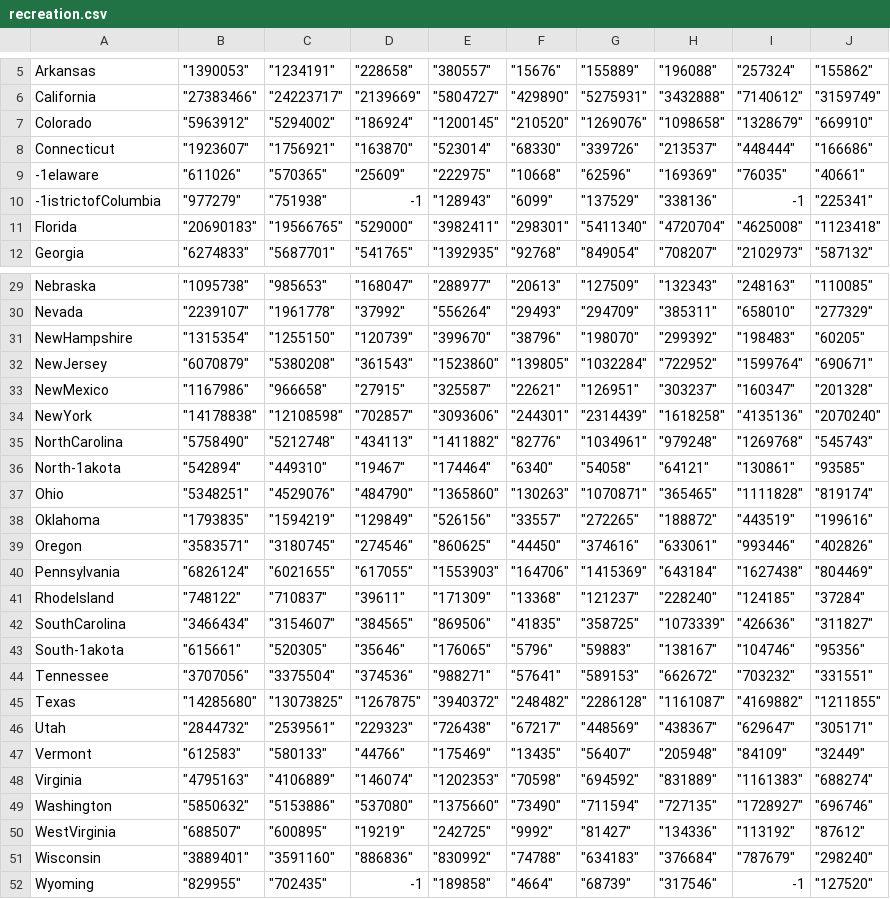
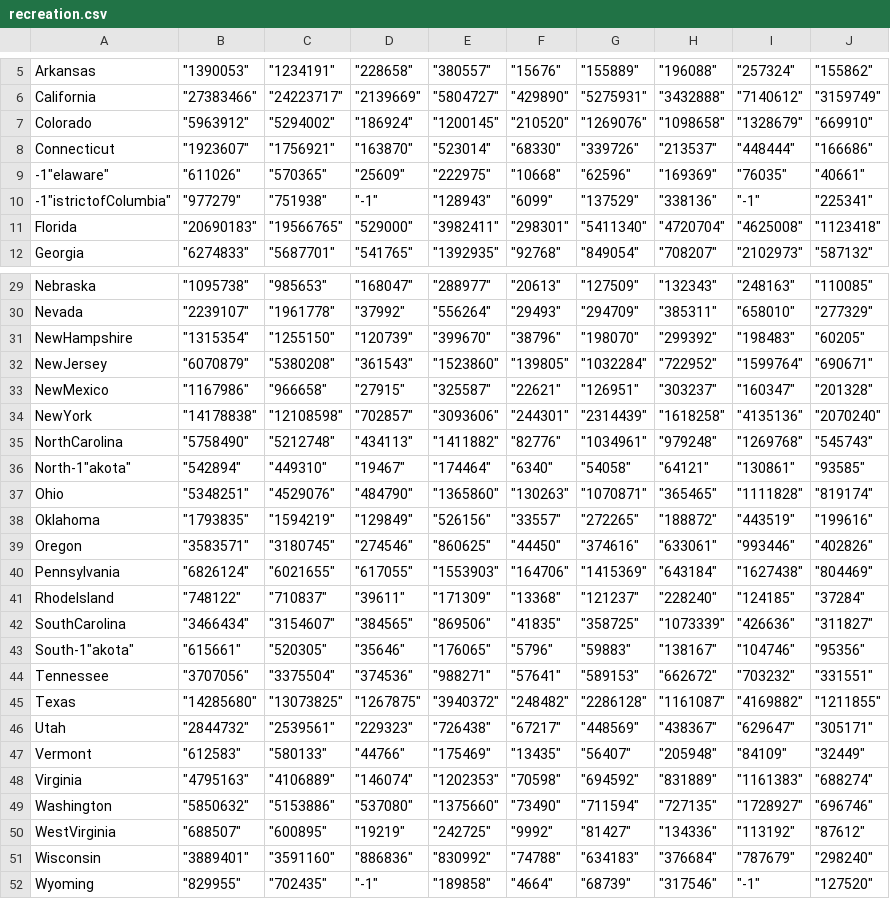
Before and after one commit to Erivera96/MachineLearning, a CSV file: ClassifyingStates/recreation.csv, drawn as a sheet; only a part is shown, gaps mark what is left out.

Commit message:
Update recreation.csv

```diff
--- a/ClassifyingStates/recreation.csv
+++ b/ClassifyingStates/recreation.csv
@@ -8,4 +8,4 @@
 "Connecticut",	"1923607",	"1756921",	"163870",	"523014",	"68330",	"339726",	"213537",	"448444",	"166686"
-"-1elaware",	"611026",	"570365",	"25609",	"222975",	"10668",	"62596",	"169369",	"76035",	"40661"
-"-1istrictofColumbia",	"977279",	"751938",	-1,	"128943",	"6099",	"137529",	"338136",	-1,	"225341"
+""-1"elaware",	"611026",	"570365",	"25609",	"222975",	"10668",	"62596",	"169369",	"76035",	"40661"
+""-1"istrictofColumbia",	"977279",	"751938",	"-1",	"128943",	"6099",	"137529",	"338136",	"-1",	"225341"
 "Florida",	"20690183",	"19566765",	"529000",	"3982411",	"298301",	"5411340",	"4720704",	"4625008",	"1123418"
@@ -35,3 +35,3 @@
 "NorthCarolina",	"5758490",	"5212748",	"434113",	"1411882",	"82776",	"1034961",	"979248",	"1269768",	"545743"
-"North-1akota",	"542894",	"449310",	"19467",	"174464",	"6340",	"54058",	"64121",	"130861",	"93585"
+"North"-1"akota",	"542894",	"449310",	"19467",	"174464",	"6340",	"54058",	"64121",	"130861",	"93585"
 "Ohio",	"5348251",	"4529076",	"484790",	"1365860",	"130263",	"1070871",	"365465",	"1111828",	"819174"
@@ -42,3 +42,3 @@
 "SouthCarolina",	"3466434",	"3154607",	"384565",	"869506",	"41835",	"358725",	"1073339",	"426636",	"311827"
-"South-1akota",	"615661",	"520305",	"35646",	"176065",	"5796",	"59883",	"138167",	"104746",	"95356"
+"South"-1"akota",	"615661",	"520305",	"35646",	"176065",	"5796",	"59883",	"138167",	"104746",	"95356"
 "Tennessee",	"3707056",	"3375504",	"374536",	"988271",	"57641",	"589153",	"662672",	"703232",	"331551"
@@ -51,2 +51,2 @@
 "Wisconsin",	"3889401",	"3591160",	"886836",	"830992",	"74788",	"634183",	"376684",	"787679",	"298240"
-"Wyoming",	"829955",	"702435",	-1,	"189858",	"4664",	"68739",	"317546",	-1,	"127520"
+"Wyoming",	"829955",	"702435",	"-1",	"189858",	"4664",	"68739",	"317546",	"-1",	"127520"
```
